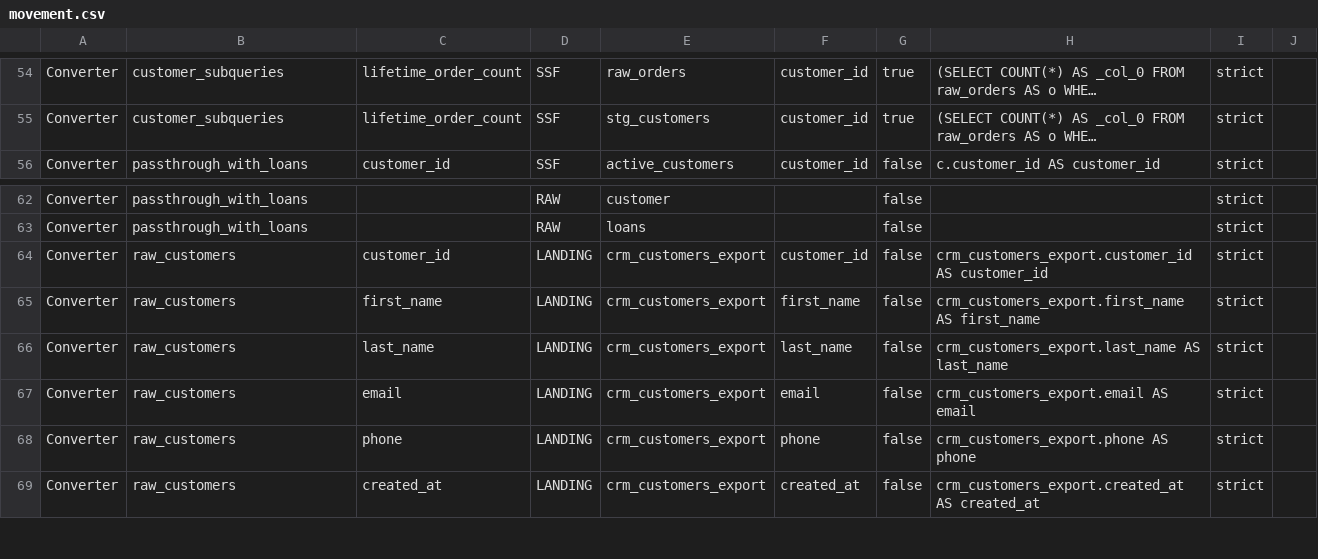
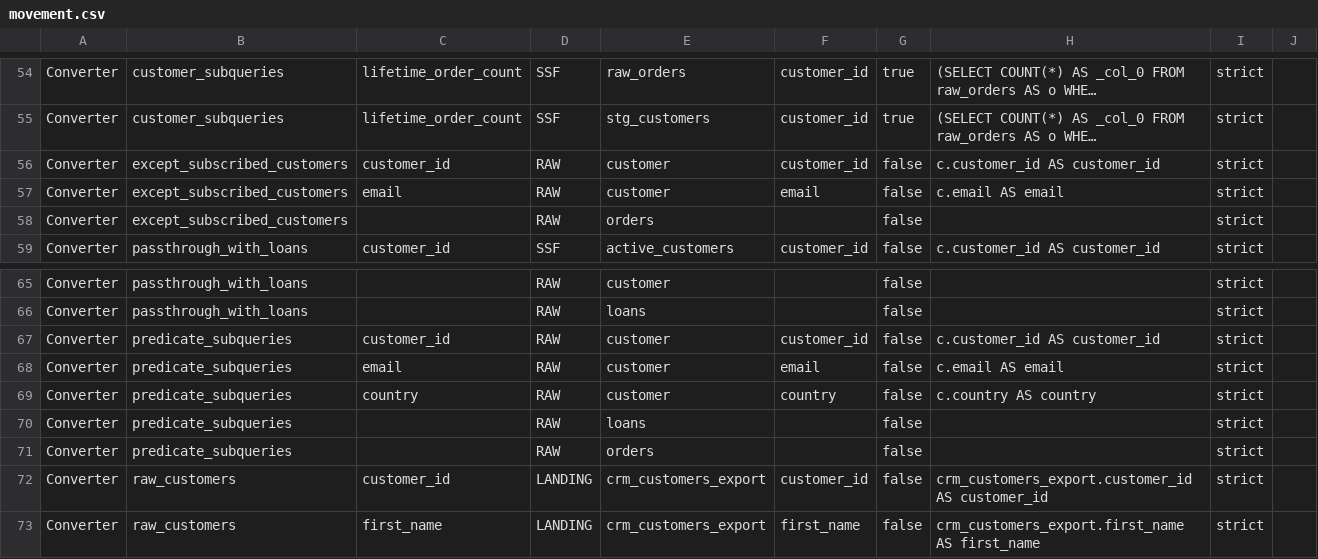
Before and after one commit to jacovanderlaan/mdde-demo, a CSV file: examples/sql_process/expected_output/movement.csv, drawn as a sheet; only a part is shown, gaps mark what is left out; the shorter side is filled out with more unchanged rows; long unchanged cells end in …; the diff names each change by its address in the sheet, - before the commit and + after, or states it on an @@ line.

```diff
--- a/examples/sql_process/expected_output/movement.csv
+++ b/examples/sql_process/expected_output/movement.csv
+row 56: Converter | except_subscribed_customers | customer_id | RAW | customer | customer_id | false | c.customer_id AS customer_id | strict
+row 57: Converter | except_subscribed_customers | email | RAW | customer | email | false | c.email AS email | strict
+row 58: Converter | except_subscribed_customers |  | RAW | orders |  | false |  | strict
+row 67: Converter | predicate_subqueries | customer_id | RAW | customer | customer_id | false | c.customer_id AS customer_id | strict
+row 68: Converter | predicate_subqueries | email | RAW | customer | email | false | c.email AS email | strict
+row 69: Converter | predicate_subqueries | country | RAW | customer | country | false | c.country AS country | strict
+row 70: Converter | predicate_subqueries |  | RAW | loans |  | false |  | strict
+row 71: Converter | predicate_subqueries |  | RAW | orders |  | false |  | strict
```
Also changed, not shown: 18 other files.
